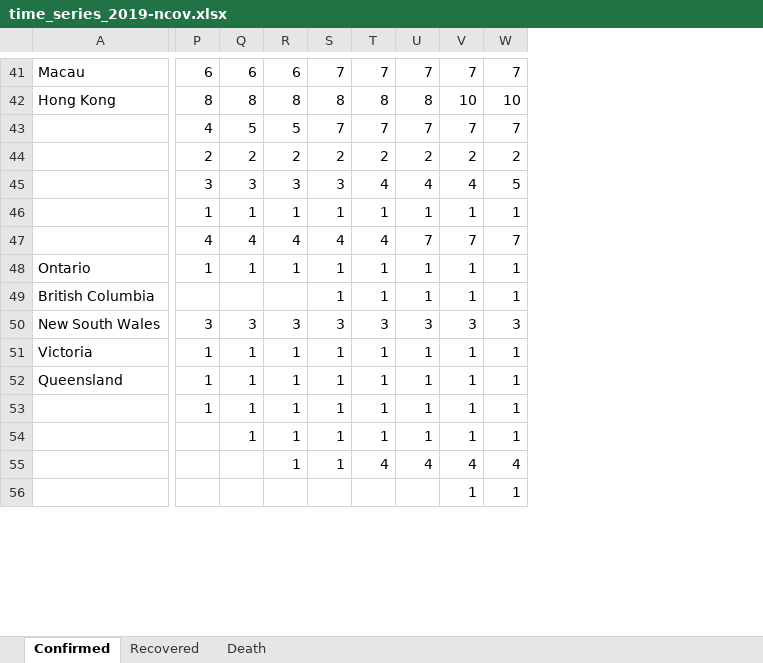
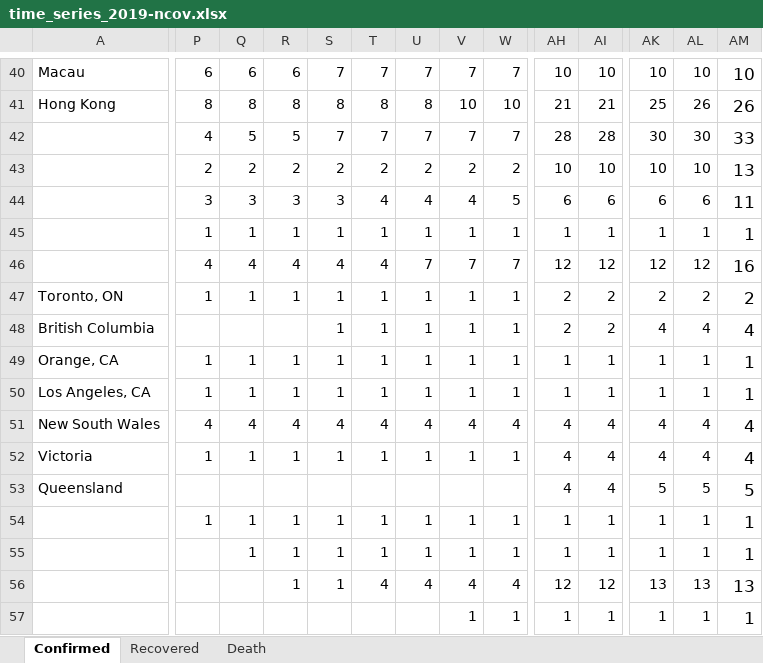
Before and after one commit to eMALI-IO/2019-nCoV, an Excel workbook: Dataset/time_series_2019-ncov.xlsx, sheet Confirmed, drawn as a sheet; only a part is shown, gaps mark what is left out; values as stored, in another font and other column widths than the file's, no borders; charts and pictures not drawn; addresses are those after the commit; rows hold the shown columns only; the diff covers the shown part only; the diff names each change by its address in the sheet, - before the commit and + after, or states it on an @@ line.

```diff
--- a/Dataset/time_series_2019-ncov.xlsx (sheet Confirmed)
+++ b/Dataset/time_series_2019-ncov.xlsx (sheet Confirmed)
+column AH, rows 40-48: 10 | 21 | 28 | 10 | 6 | 1 | 12 | 2 | 2; rows 51-57: 4 | 4 | 4 | 1 | 1 | 12 | 1
+column AI, rows 40-48: 10 | 21 | 28 | 10 | 6 | 1 | 12 | 2 | 2; rows 51-57: 4 | 4 | 4 | 1 | 1 | 12 | 1
+column AK, rows 40-48: 10 | 25 | 30 | 10 | 6 | 1 | 12 | 2 | 4; rows 51-57: 4 | 4 | 5 | 1 | 1 | 13 | 1
+column AL, rows 40-48: 10 | 26 | 30 | 10 | 6 | 1 | 12 | 2 | 4; rows 51-57: 4 | 4 | 5 | 1 | 1 | 13 | 1
+column AM, rows 40-48: 10 | 26 | 33 | 13 | 11 | 1 | 16 | 2 | 4; rows 51-57: 4 | 4 | 5 | 1 | 1 | 13 | 1
-A47: Ontario
+A47: Toronto, ON
+row 49: Orange, CA | 1 | 1 | 1 | 1 | 1 | 1 | 1 | 1 | 1 | 1 | 1 | 1 | 1
+row 50: Los Angeles, CA | 1 | 1 | 1 | 1 | 1 | 1 | 1 | 1 | 1 | 1 | 1 | 1 | 1
-P51: 3
+P51: 4
-Q51: 3
+Q51: 4
-R51: 3
+R51: 4
-S51: 3
+S51: 4
-T51: 3
+T51: 4
-U51: 3
+U51: 4
-V51: 3
+V51: 4
-W51: 3
+W51: 4
-P53: 1
+P53: (empty)
-Q53: 1
+Q53: (empty)
-R53: 1
+R53: (empty)
-S53: 1
+S53: (empty)
-T53: 1
+T53: (empty)
-U53: 1
+U53: (empty)
-V53: 1
+V53: (empty)
-W53: 1
+W53: (empty)
```
Also changed, not shown: 4 added rows, 1 removed row and 53 edited cells elsewhere in this sheet, sheet Death, sheet Recovered, Dataset/Novel Coronavirus (2019-nCoV) Cases, provided by CN_HK.xlsx, Dataset/Novel Coronavirus (2019-nCoV) Cases, provided by JHU CSSE.xlsx.
